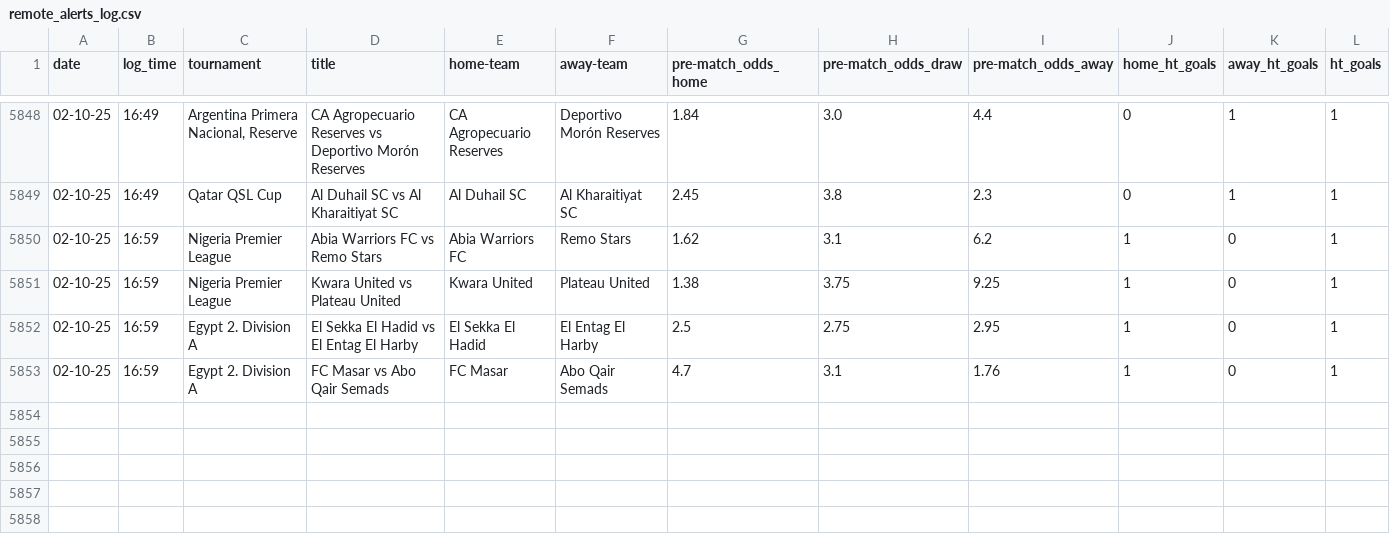
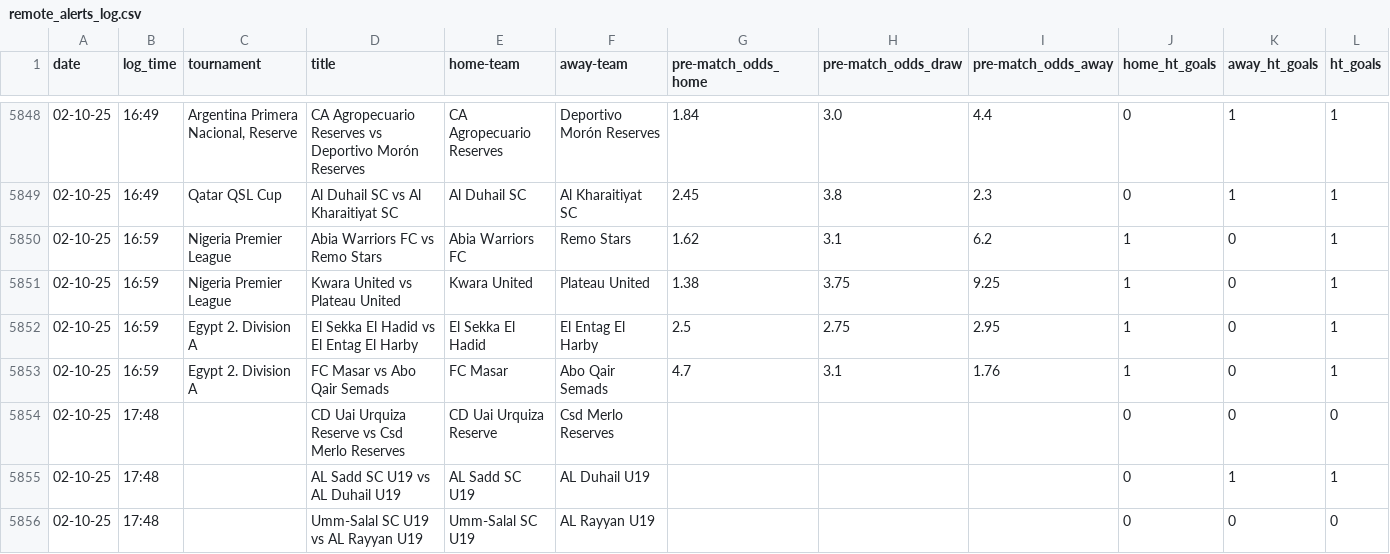
Before and after one commit to tomisile/atom, a CSV file: remote_alerts_log.csv, drawn as a sheet; only a part is shown, gaps mark what is left out.

```diff
--- a/remote_alerts_log.csv
+++ b/remote_alerts_log.csv
@@ -5853 +5853,4 @@ date,log_time,tournament,title,home-team,away-team,pre-match_odds_home,pre-match
 02-10-25,16:59,Egypt 2. Division A,FC Masar vs Abo Qair Semads,FC Masar,Abo Qair Semads,4.7,3.1,1.76,1,0,1
+02-10-25,17:48,,CD Uai Urquiza Reserve vs Csd Merlo Reserves,CD Uai Urquiza Reserve,Csd Merlo Reserves,,,,0,0,0
+02-10-25,17:48,,AL Sadd SC U19 vs AL Duhail U19,AL Sadd SC U19,AL Duhail U19,,,,0,1,1
+02-10-25,17:48,,Umm-Salal SC U19 vs AL Rayyan U19,Umm-Salal SC U19,AL Rayyan U19,,,,0,0,0
```
